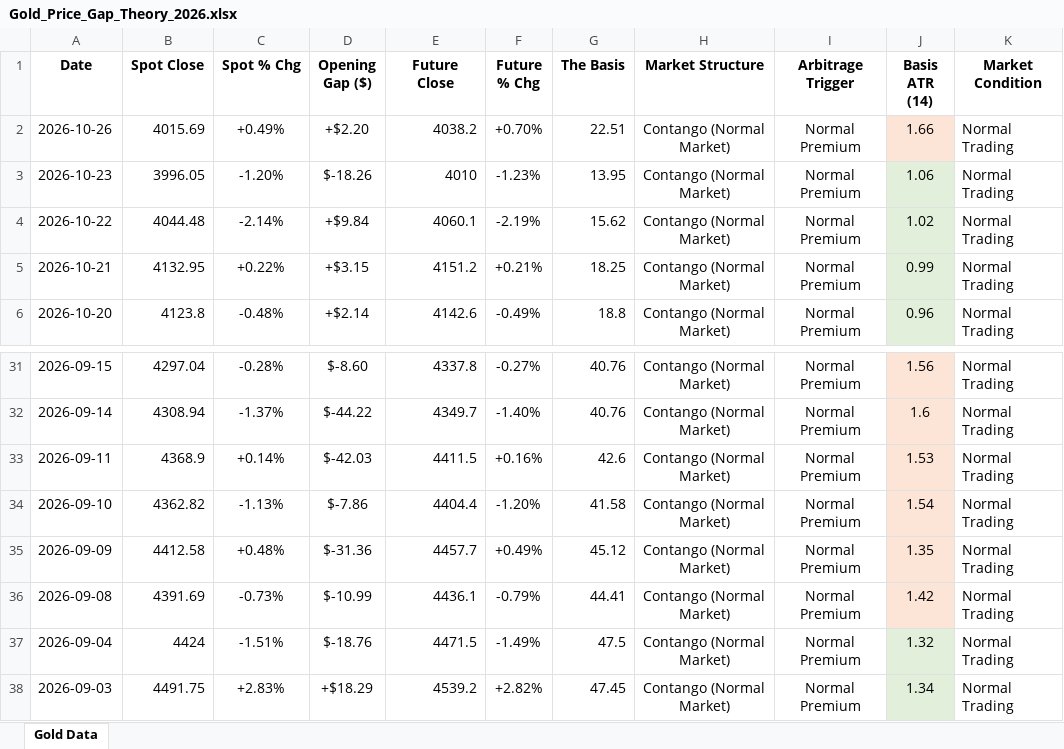
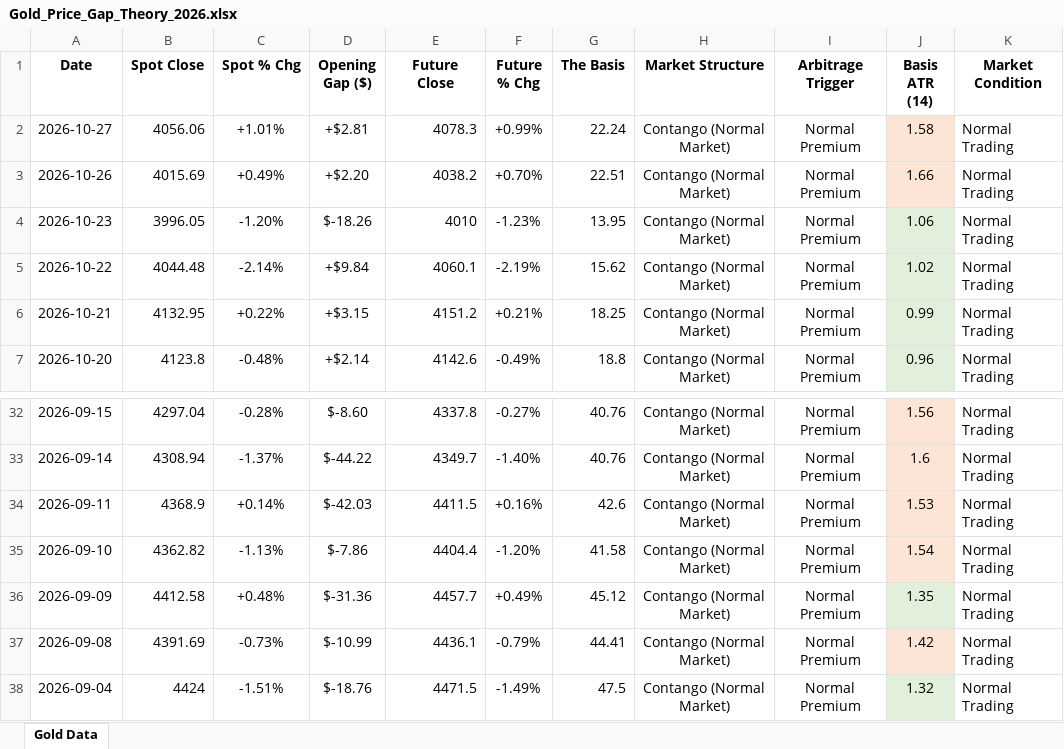
Before and after one commit to Jamesssurfer/SpotVsFutureGold, an Excel workbook: Gold_Price_Gap_Theory_2026.xlsx, sheet Gold Data, drawn as a sheet; only a part is shown, gaps mark what is left out; the shorter side is filled out with more unchanged rows; values as stored, in another font and other column widths than the file's, no borders; addresses are those after the commit; the diff names each change by its address in the sheet, - before the commit and + after, or states it on an @@ line.

Commit message:
Automated Web Log Sync: 2026-10-29 05:20

```diff
--- a/Gold_Price_Gap_Theory_2026.xlsx (sheet Gold Data)
+++ b/Gold_Price_Gap_Theory_2026.xlsx (sheet Gold Data)
+row 2: 2026-10-27 | 4056.06 | +1.01% | +$2.81 | 4078.3 | +0.99% | 22.24 | Contango (Normal Market) | Normal Premium | 1.58 | Normal Trading
-J36 fill: #FCE4D6
+J36 fill: #E2EFDA
```
